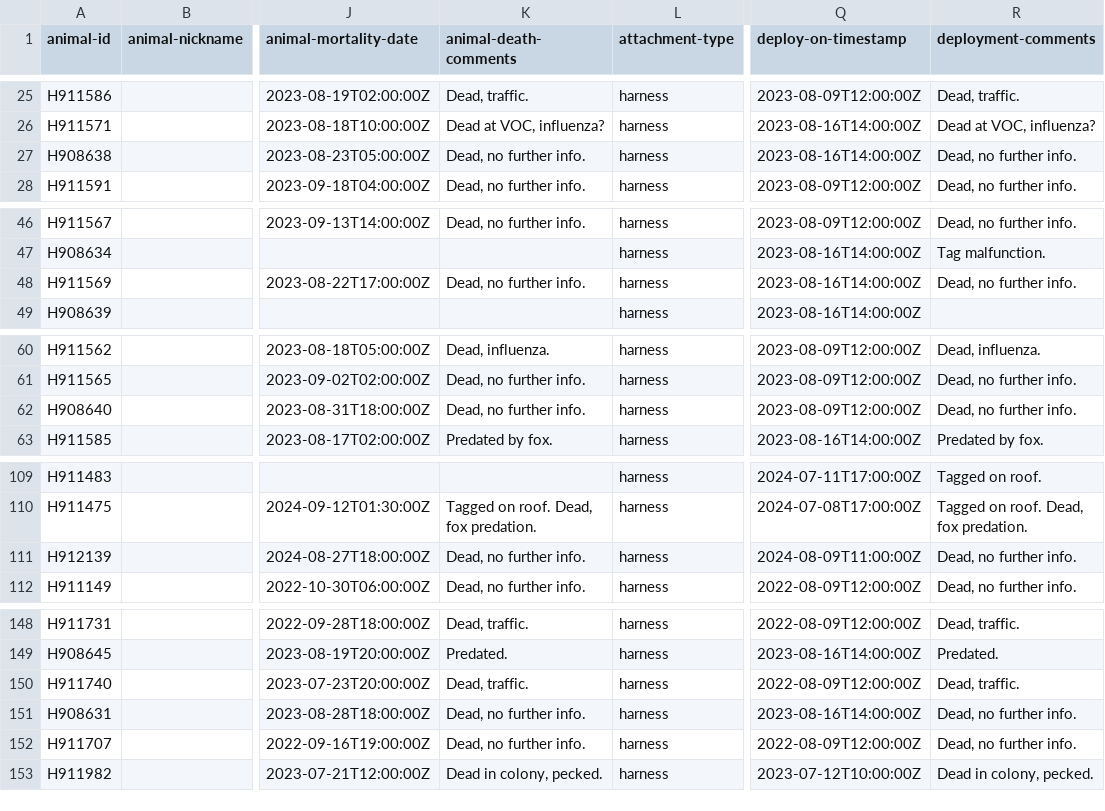
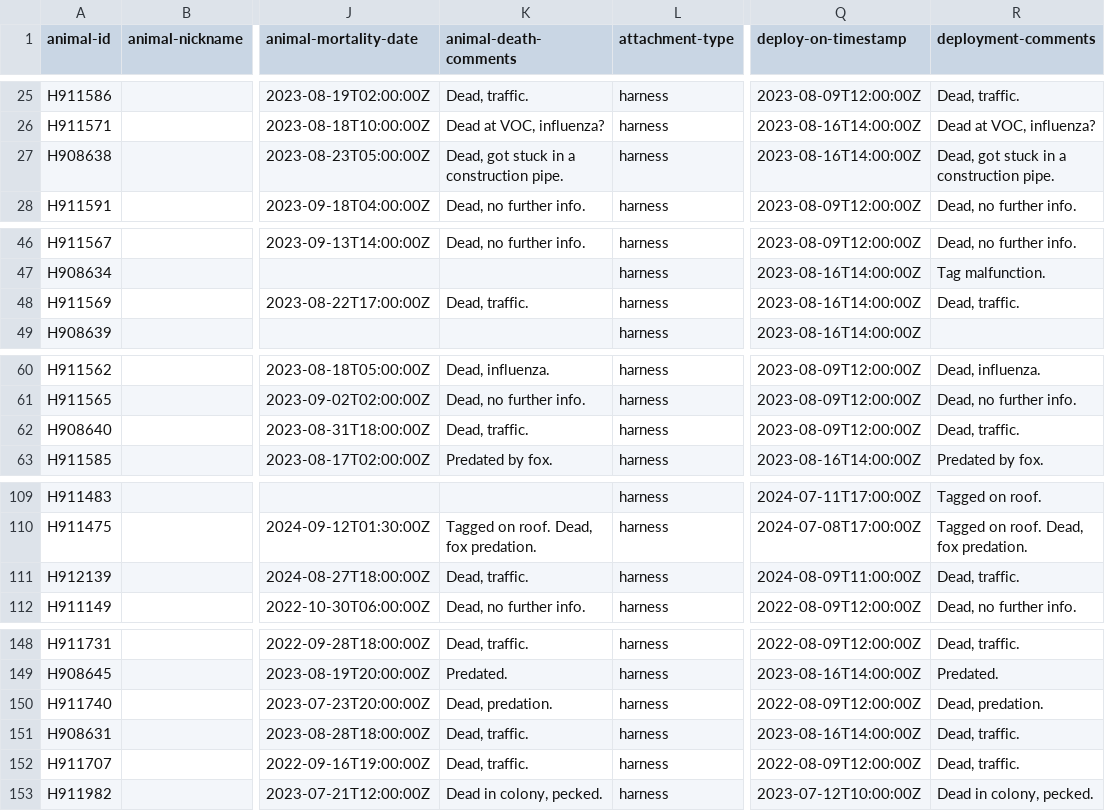
Before and after one commit to inbo/bird-tracking, a CSV file: data/processed/HG_JUVENILE/movebank_ref_data.csv, drawn as a sheet; only a part is shown, gaps mark what is left out; the diff covers the shown part only; the diff names each change by its address in the sheet, - before the commit and + after, or states it on an @@ line.

Commit message:
Corrections in raw data

```diff
--- a/data/processed/HG_JUVENILE/movebank_ref_data.csv
+++ b/data/processed/HG_JUVENILE/movebank_ref_data.csv
-K27 (animal-death-comments): Dead, no further info.
+K27 (animal-death-comments): Dead, got stuck in a construction pipe.
-R27 (deployment-comments): Dead, no further info.
+R27 (deployment-comments): Dead, got stuck in a construction pipe.
-K48 (animal-death-comments): Dead, no further info.
+K48 (animal-death-comments): Dead, traffic.
-R48 (deployment-comments): Dead, no further info.
+R48 (deployment-comments): Dead, traffic.
-K62 (animal-death-comments): Dead, no further info.
+K62 (animal-death-comments): Dead, traffic.
-R62 (deployment-comments): Dead, no further info.
+R62 (deployment-comments): Dead, traffic.
-K111 (animal-death-comments): Dead, no further info.
+K111 (animal-death-comments): Dead, traffic.
-R111 (deployment-comments): Dead, no further info.
+R111 (deployment-comments): Dead, traffic.
-K150 (animal-death-comments): Dead, traffic.
+K150 (animal-death-comments): Dead, predation.
-R150 (deployment-comments): Dead, traffic.
+R150 (deployment-comments): Dead, predation.
-K151:K152 (animal-death-comments): Dead, no further info.
+K151:K152 (animal-death-comments): Dead, traffic.
-R151:R152 (deployment-comments): Dead, no further info.
+R151:R152 (deployment-comments): Dead, traffic.
```
Also changed, not shown: 10 edited cells elsewhere in this file.
